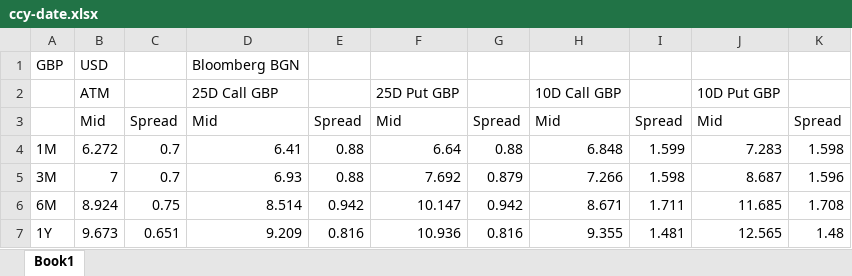
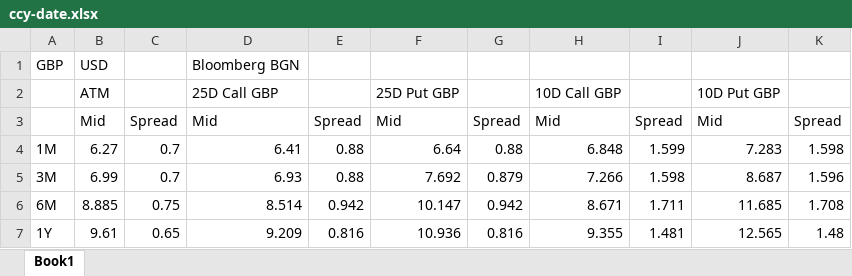
Before and after one commit to zongjietan/jump-diffusion-heston, an Excel workbook: data/ccy-date.xlsx, sheet Book1, drawn as a sheet; values as stored, in another font and other column widths than the file's, no borders; charts and pictures not drawn; the diff names each change by its address in the sheet, - before the commit and + after, or states it on an @@ line.

```diff
--- a/data/ccy-date.xlsx (sheet Book1)
+++ b/data/ccy-date.xlsx (sheet Book1)
-B4: 6.272
+B4: 6.27
-B5: 7
+B5: 6.99
-B6: 8.924
+B6: 8.885
-B7: 9.673
+B7: 9.61
-C7: 0.651
+C7: 0.65
```
